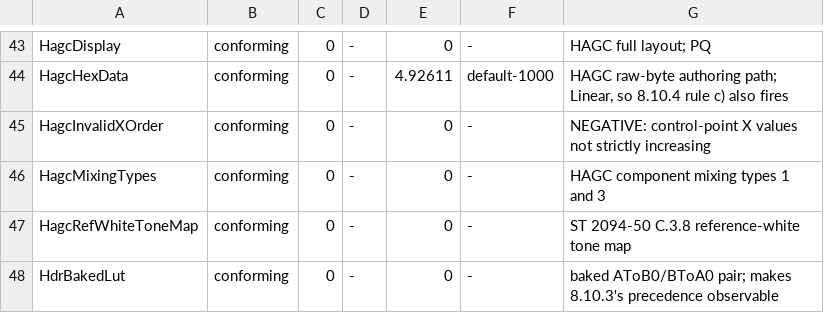
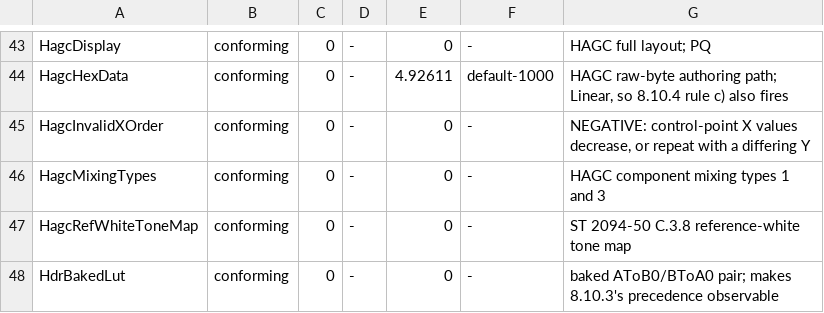
Before and after one commit to InternationalColorConsortium/iccDEV, a TSV file: Testing/HDR/hdr-corpus-manifest.tsv, drawn as a sheet; only a part is shown, gaps mark what is left out.

Commit message:
hdr: bring the HDR docs, manifests and fixture headers in line with the code
- docs/ctest.md lists the nine HDR CTests, and ICCDEV_TOOL_PATHS includes
  IccHdrFallback.
- mkprofiles.sh/.bat no longer say a fixture is added "nowhere else": its
  expectations also go in hdr-corpus-manifest.tsv and, for a saved negative,
  expected-invalid-fromxml.tsv, both CTest-enforced.
- iccdev-qa-profile-manifest.sh generate keeps a hand-written rationale
  while the row's suite, status and exit are unchanged; it used to replace
  every one with a generic string. Regenerating now reproduces the committed
  manifest exactly, where it used to rewrite 44 lines. Its header no longer
  says no profile validates as overall noncompliant; three HDR negatives do.
- HagcInvalidXOrder's header, description and manifest rows describe the
  rule the validator enforces: X may not decrease, and may repeat only with
  an equal Y, per ST 2094-50 clause 6.5.2. They still said "strictly
  increasing".

```diff
--- a/Testing/HDR/hdr-corpus-manifest.tsv
+++ b/Testing/HDR/hdr-corpus-manifest.tsv
@@ -44,3 +44,3 @@ HagcDisplay	conforming	0	-	0	-	HAGC full layout; PQ
 HagcHexData	conforming	0	-	4.92611	default-1000	HAGC raw-byte authoring path; Linear, so 8.10.4 rule c) also fires
-HagcInvalidXOrder	conforming	0	-	0	-	NEGATIVE: control-point X values not strictly increasing
+HagcInvalidXOrder	conforming	0	-	0	-	NEGATIVE: control-point X values decrease, or repeat with a differing Y
 HagcMixingTypes	conforming	0	-	0	-	HAGC component mixing types 1 and 3
```
Also changed, not shown: Testing/qa-profile-manifest.tsv, 6 other files.
